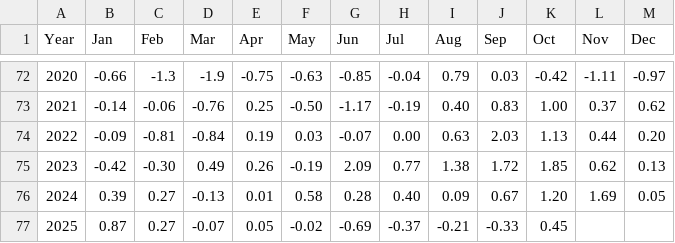
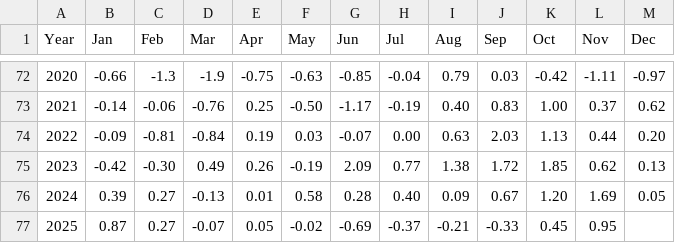
Before and after one commit to csu-tropical/csu-tropical, a CSV file: Forecast/downloadable/csu_amo.csv, drawn as a sheet; only a part is shown, gaps mark what is left out.

Commit message:
add AMO value for November 2025

```diff
--- a/Forecast/downloadable/csu_amo.csv
+++ b/Forecast/downloadable/csu_amo.csv
@@ -76,2 +76,2 @@ Year,Jan,Feb,Mar,Apr,May,Jun,Jul,Aug,Sep,Oct,Nov,Dec
   2024,0.39,0.27,-0.13,0.01,0.58,0.28,0.40,0.09,0.67,1.20,1.69,0.05
-  2025,0.87,0.27,-0.07,0.05,-0.02,-0.69,-0.37,-0.21,-0.33,0.45,,
+  2025,0.87,0.27,-0.07,0.05,-0.02,-0.69,-0.37,-0.21,-0.33,0.45,0.95,
```
Also changed, not shown: _data/forecasting/csu_amo.csv.
